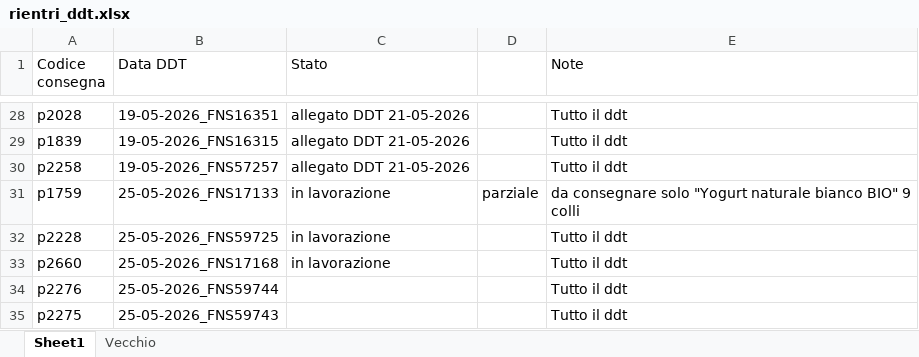
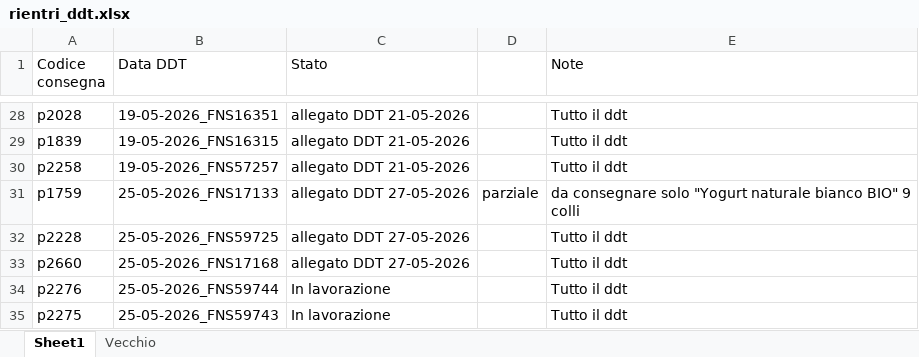
Before and after one commit to Diego-Stack-ai/AppLogSolution, an Excel workbook: AppLogSolutionLocale/dati/rientri_ddt.xlsx, sheet Sheet1, drawn as a sheet; only a part is shown, gaps mark what is left out; values as stored, in another font and other column widths than the file's, no borders; the diff names each change by its address in the sheet, - before the commit and + after, or states it on an @@ line.

```diff
--- a/AppLogSolutionLocale/dati/rientri_ddt.xlsx (sheet Sheet1)
+++ b/AppLogSolutionLocale/dati/rientri_ddt.xlsx (sheet Sheet1)
-C31:C33 (Stato): in lavorazione
+C31:C33 (Stato): allegato DDT 27-05-2026
-C34:C35 (Stato): (empty)
+C34:C35 (Stato): In lavorazione
```
Also changed, not shown: 25 other files.
